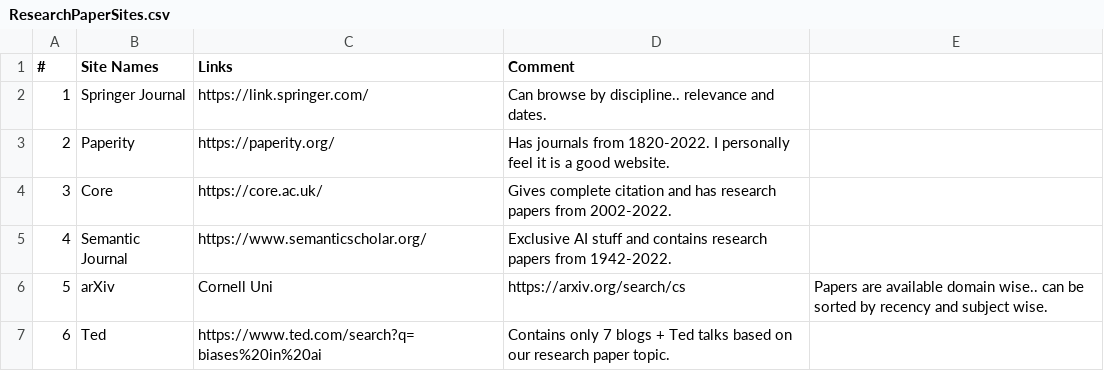
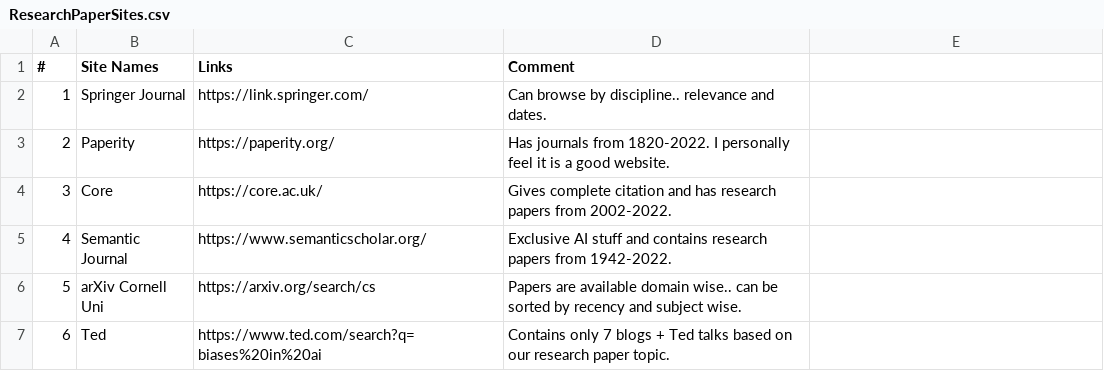
Before and after one commit to Alexeibeuno/Resources, a CSV file: ResearchPaperSites.csv, drawn as a sheet.

Commit message:
Update ResearchPaperSites.csv

```diff
--- a/ResearchPaperSites.csv
+++ b/ResearchPaperSites.csv
@@ -5,3 +5,3 @@
 4,Semantic Journal, https://www.semanticscholar.org/, Exclusive AI stuff and contains research papers from 1942-2022.
-5, arXiv, Cornell Uni, https://arxiv.org/search/cs, Papers are available domain wise.. can be sorted by recency and subject wise.
+5, arXiv Cornell Uni, https://arxiv.org/search/cs, Papers are available domain wise.. can be sorted by recency and subject wise.
 6, Ted, https://www.ted.com/search?q=biases%20in%20ai, Contains only 7 blogs + Ted talks based on our research paper topic.
```
